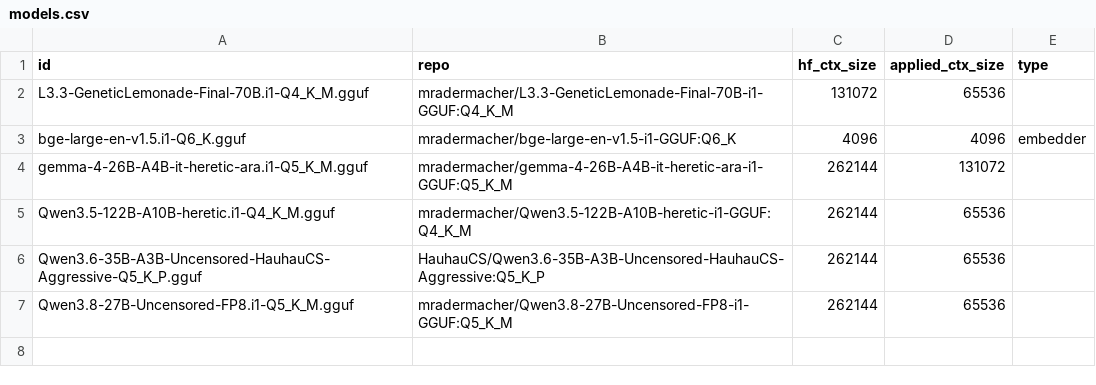
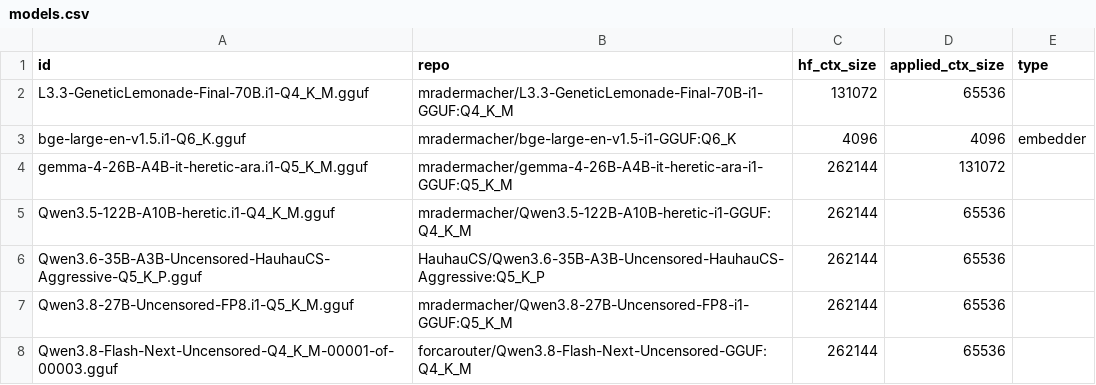
Before and after one commit to tiredlazyfoxy/llama-swap-to-run, a CSV file: models.csv, drawn as a sheet; the diff names each change by its address in the sheet, - before the commit and + after, or states it on an @@ line.

Commit message:
feat: enhance model download and backup functionality in scripts

```diff
--- a/models.csv
+++ b/models.csv
+row 8: Qwen3.8-Flash-Next-Uncensored-Q4_K_M-00001-of-00003.gguf | forcarouter/Qwen3.8-Flash-Next-Uncensored-GGUF:Q4_K_M | 262144 | 65536
```
Also changed, not shown: 2 other files.
